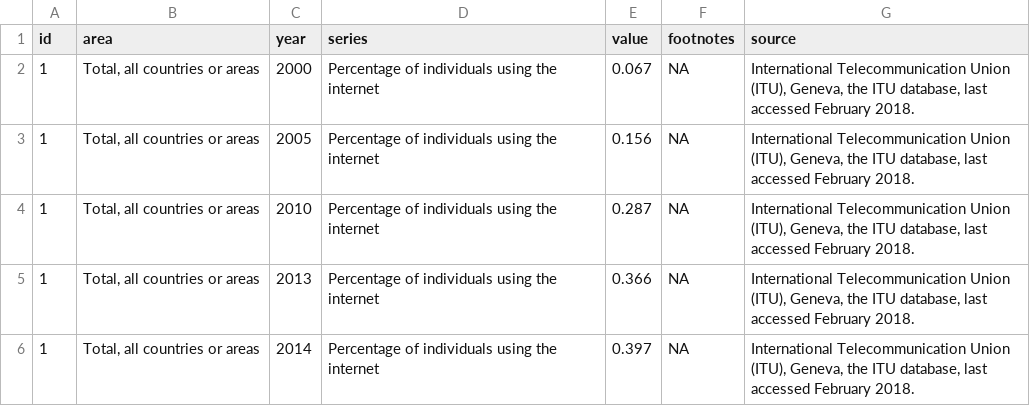
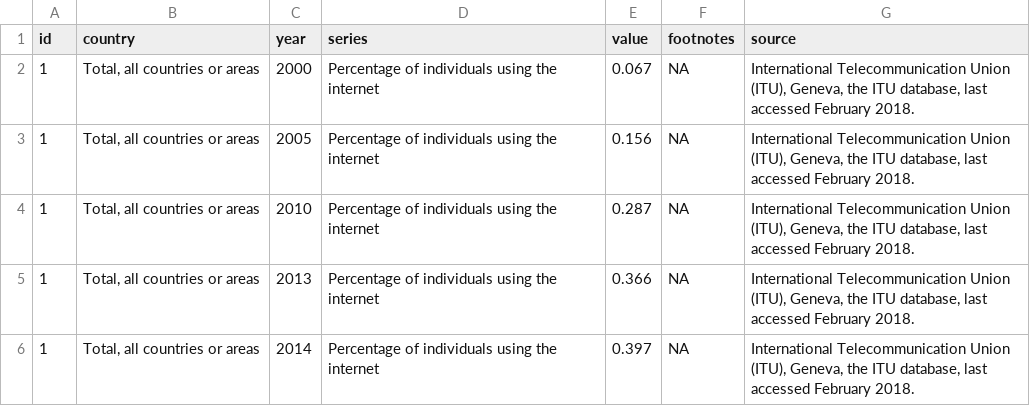
Before and after one commit to foundinblank/2019-ntid-data-workshop, a CSV file: data/Internet_Usage_by_Country.csv, drawn as a sheet; only a part is shown.

```diff
--- a/data/Internet_Usage_by_Country.csv
+++ b/data/Internet_Usage_by_Country.csv
@@ -1,2 +1,2 @@
-id,area,year,series,value,footnotes,source
+id,country,year,series,value,footnotes,source
 1,"Total, all countries or areas",2000,Percentage of individuals using the internet,0.067,NA,"International Telecommunication Union (ITU), Geneva, the ITU database, last accessed February 2018."
```
Also changed, not shown: 3 other files.
